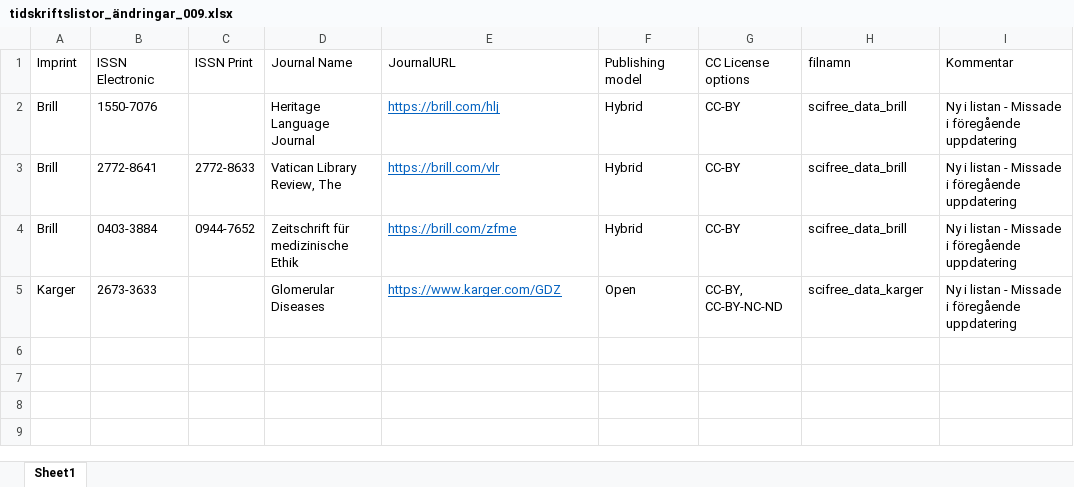
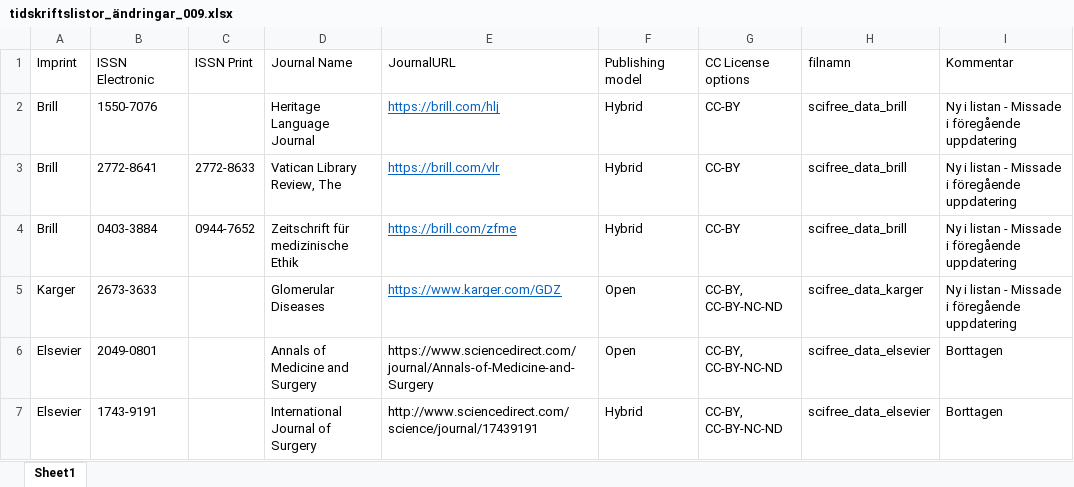
Before and after one commit to Kungbib/oa-tskr, an Excel workbook: Bibsam_tidskriftslistor/Uppdateringar/tidskriftslistor_ändringar_009.xlsx, sheet Sheet1, drawn as a sheet; values as stored, in another font and other column widths than the file's, no borders; conditional formats and table styles not drawn; the diff names each change by its address in the sheet, - before the commit and + after, or states it on an @@ line.

```diff
--- a/Bibsam_tidskriftslistor/Uppdateringar/tidskriftslistor_ändringar_009.xlsx (sheet Sheet1)
+++ b/Bibsam_tidskriftslistor/Uppdateringar/tidskriftslistor_ändringar_009.xlsx (sheet Sheet1)
+row 6: Elsevier | 2049-0801 |  | Annals of Medicine and Surgery | https://www.sciencedirect.com/journal/Annals-of-Medicine-and-Surgery | Open | CC-BY, CC-BY-NC-ND | scifree_data_elsevier | Borttagen
+row 7: Elsevier | 1743-9191 |  | International Journal of Surgery | http://www.sciencedirect.com/science/journal/17439191 | Hybrid | CC-BY, CC-BY-NC-ND | scifree_data_elsevier | Borttagen
```
Also changed, not shown: Bibsam_tidskriftslistor/scifree_data_elsevier.xlsx.
